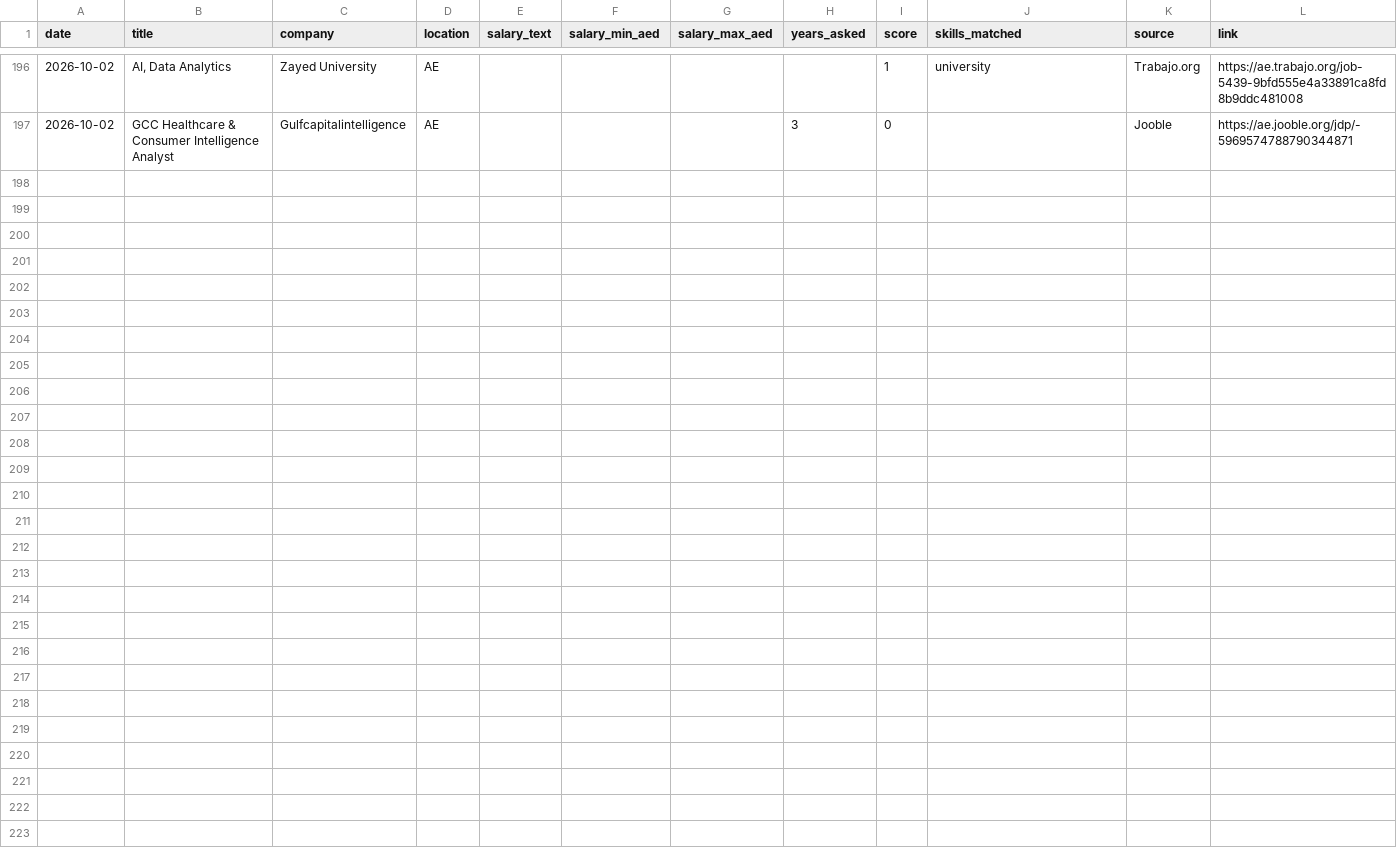
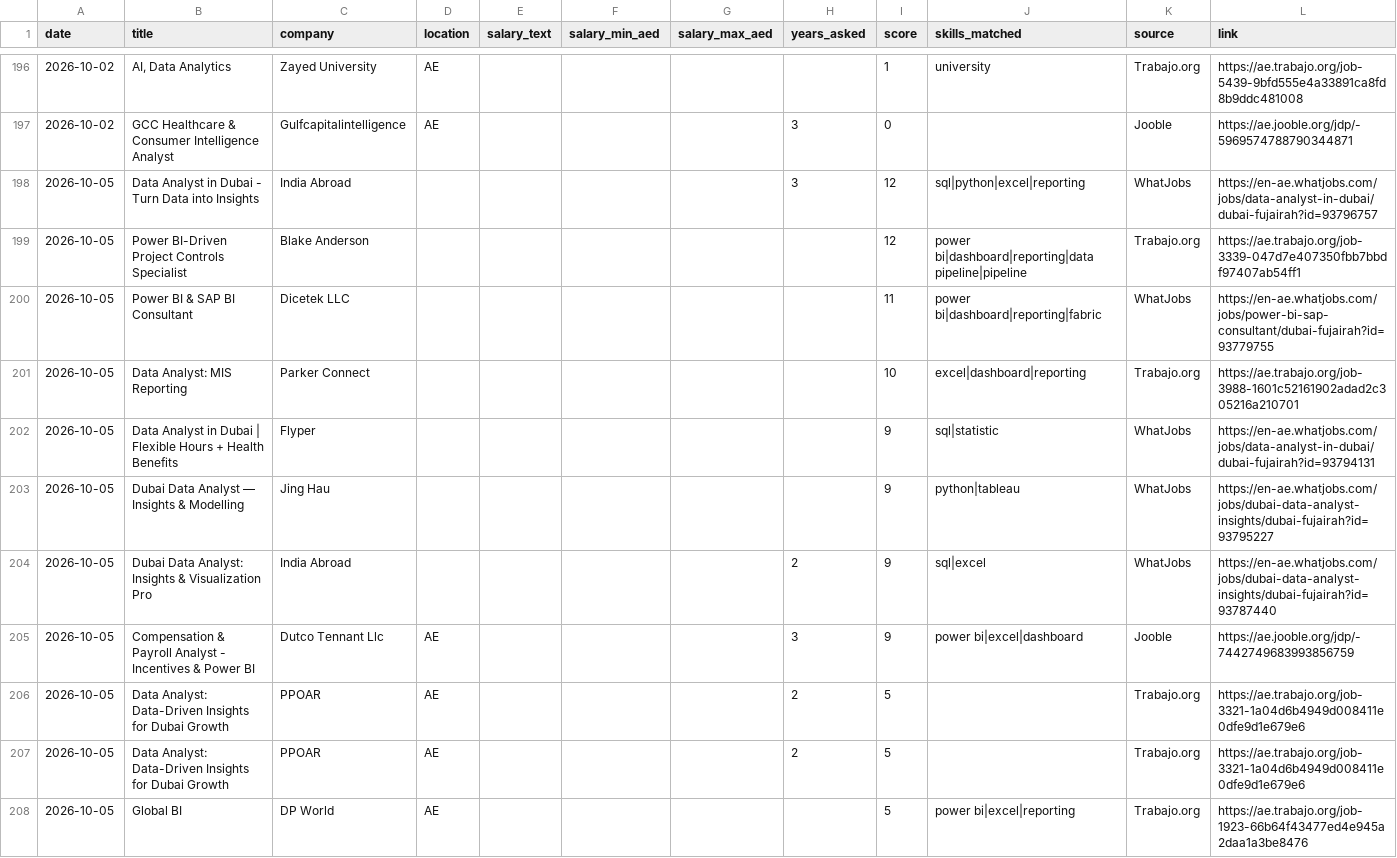
Before and after one commit to mahammadsarfraz575/dubai-jobs, a CSV file: jobs_log.csv, drawn as a sheet; only a part is shown, gaps mark what is left out; the diff covers the shown part only; the diff names each change by its address in the sheet, - before the commit and + after, or states it on an @@ line.

```diff
--- a/jobs_log.csv
+++ b/jobs_log.csv
+row 198: 2026-10-05 | Data Analyst in Dubai - Turn Data into Insights | India Abroad |  |  |  |  | 3 | 12 | sql|python|excel|reporting | WhatJobs | https://en-ae.whatjobs.com/jobs/data-analyst-in-dubai/dubai-fujairah?id=93796757
+row 199: 2026-10-05 | Power BI-Driven Project Controls Specialist | Blake Anderson |  |  |  |  |  | 12 | power bi|dashboard|reporting|data pipeline|pipeline | Trabajo.org | https://ae.trabajo.org/job-3339-047d7e407350fbb7bbdf97407ab54ff1
+row 200: 2026-10-05 | Power BI & SAP BI Consultant | Dicetek LLC |  |  |  |  |  | 11 | power bi|dashboard|reporting|fabric | WhatJobs | https://en-ae.whatjobs.com/jobs/power-bi-sap-consultant/dubai-fujairah?id=93779755
+row 201: 2026-10-05 | Data Analyst: MIS Reporting | Parker Connect |  |  |  |  |  | 10 | excel|dashboard|reporting | Trabajo.org | https://ae.trabajo.org/job-3988-1601c52161902adad2c305216a210701
+row 202: 2026-10-05 | Data Analyst in Dubai | Flexible Hours + Health Benefits | Flyper |  |  |  |  |  | 9 | sql|statistic | WhatJobs | https://en-ae.whatjobs.com/jobs/data-analyst-in-dubai/dubai-fujairah?id=93794131
+row 203: 2026-10-05 | Dubai Data Analyst — Insights & Modelling | Jing Hau |  |  |  |  |  | 9 | python|tableau | WhatJobs | https://en-ae.whatjobs.com/jobs/dubai-data-analyst-insights/dubai-fujairah?id=93795227
+row 204: 2026-10-05 | Dubai Data Analyst: Insights & Visualization Pro | India Abroad |  |  |  |  | 2 | 9 | sql|excel | WhatJobs | https://en-ae.whatjobs.com/jobs/dubai-data-analyst-insights/dubai-fujairah?id=93787440
+row 205: 2026-10-05 | Compensation & Payroll Analyst - Incentives & Power BI | Dutco Tennant Llc | AE |  |  |  | 3 | 9 | power bi|excel|dashboard | Jooble | https://ae.jooble.org/jdp/-7442749683993856759
+row 206: 2026-10-05 | Data Analyst: Data-Driven Insights for Dubai Growth | PPOAR | AE |  |  |  | 2 | 5 |  | Trabajo.org | https://ae.trabajo.org/job-3321-1a04d6b4949d008411e0dfe9d1e679e6
+row 207: 2026-10-05 | Data Analyst: Data-Driven Insights for Dubai Growth | PPOAR | AE |  |  |  | 2 | 5 |  | Trabajo.org | https://ae.trabajo.org/job-3321-1a04d6b4949d008411e0dfe9d1e679e6
+row 208: 2026-10-05 | Global BI | DP World | AE |  |  |  |  | 5 | power bi|excel|reporting | Trabajo.org | https://ae.trabajo.org/job-1923-66b64f43477ed4e945a2daa1a3be8476
```
Also changed, not shown: 10 added rows elsewhere in this file, 1 other file.
